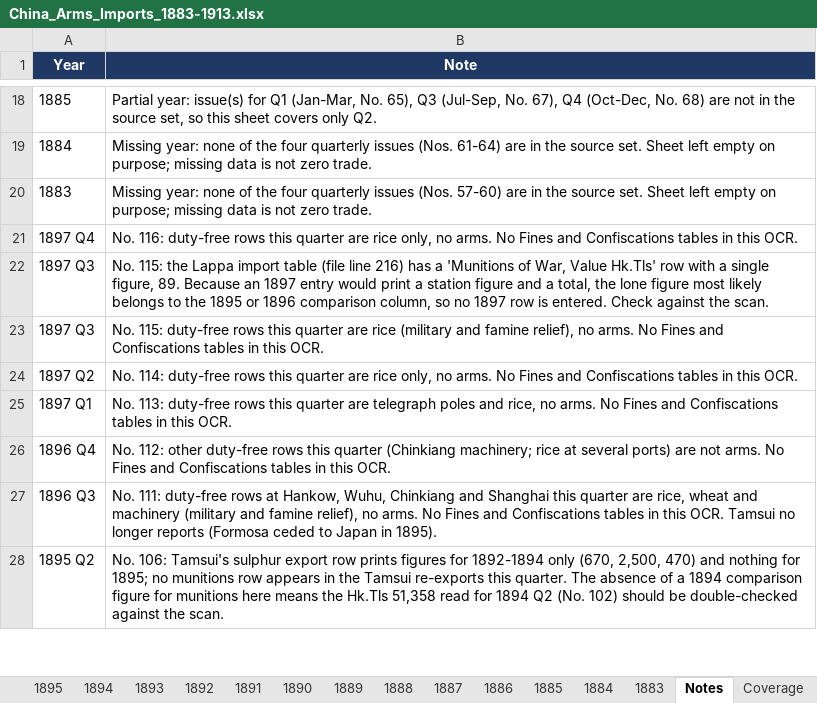
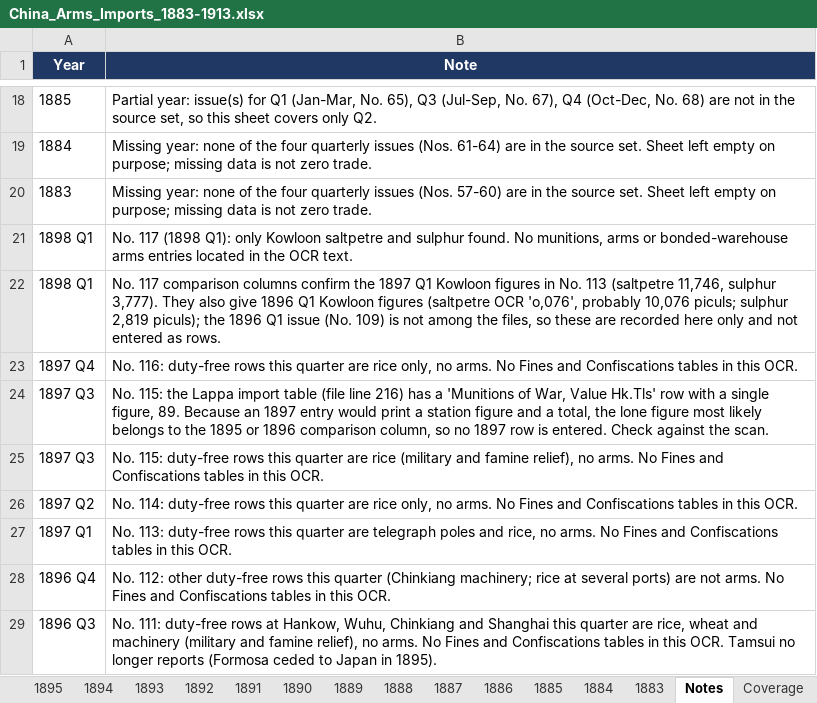
Before and after one commit to hinsonyuen/PATH-Hinson-Work-, an Excel workbook: china/workbooks/China_Arms_Imports_1883-1913.xlsx, sheet Notes, drawn as a sheet; only a part is shown, gaps mark what is left out; the shorter side is filled out with more unchanged rows; values as stored, in another font and other column widths than the file's, no borders; the diff names each change by its address in the sheet, - before the commit and + after, or states it on an @@ line.

```diff
--- a/china/workbooks/China_Arms_Imports_1883-1913.xlsx (sheet Notes)
+++ b/china/workbooks/China_Arms_Imports_1883-1913.xlsx (sheet Notes)
+row 21: 1898 Q1 | No. 117 (1898 Q1): only Kowloon saltpetre and sulphur found. No munitions, arms or bonded-warehouse arms entries located in the OCR text.
+row 22: 1898 Q1 | No. 117 comparison columns confirm the 1897 Q1 Kowloon figures in No. 113 (saltpetre 11,746, sulphur 3,777). They also give 1896 Q1 Kowloon figures (saltpetre OCR 'o,076', probably 10,076 piculs; sulphur 2,819 piculs); the 1896 Q1 issue (No. 109) is not among the files, so these are recorded here only and not entered as rows.
```
Also changed, not shown: sheet 1898, sheet Coverage, china/workbooks/China_Arms_Exports_1883-1913.xlsx, 2 other files.
